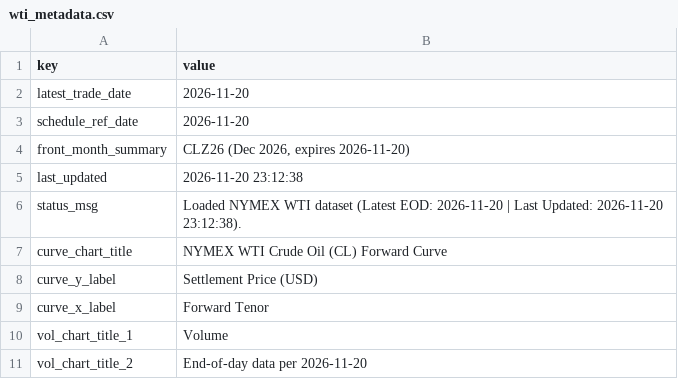
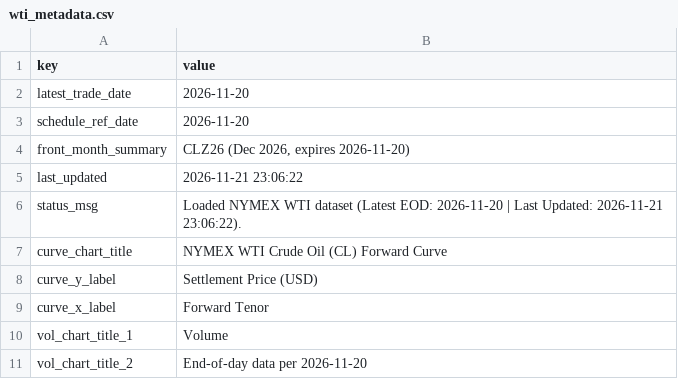
Before and after one commit to doctor-zhivago/wti-monitor, a CSV file: data/wti_metadata.csv, drawn as a sheet; only a part is shown.

```diff
--- a/data/wti_metadata.csv
+++ b/data/wti_metadata.csv
@@ -4,4 +4,4 @@ schedule_ref_date,2026-11-20
 front_month_summary,"CLZ26 (Dec 2026, expires 2026-11-20)"
-last_updated,2026-11-20 23:12:38
-status_msg,Loaded NYMEX WTI dataset (Latest EOD: 2026-11-20 | Last Updated: 2026-11-20 23:12:38).
+last_updated,2026-11-21 23:06:22
+status_msg,Loaded NYMEX WTI dataset (Latest EOD: 2026-11-20 | Last Updated: 2026-11-21 23:06:22).
 curve_chart_title,NYMEX WTI Crude Oil (CL) Forward Curve
```
Also changed, not shown: data/wti_chart_data.csv, data/wti_eow_prices.csv, 1 other file.
